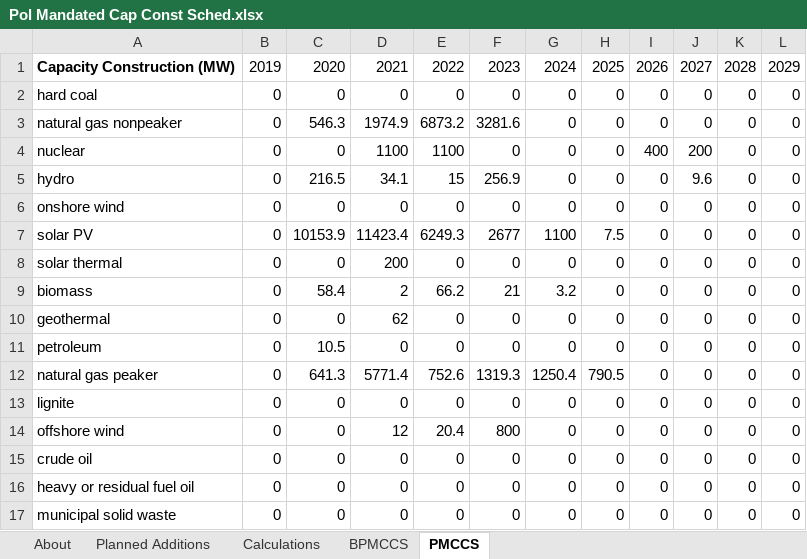
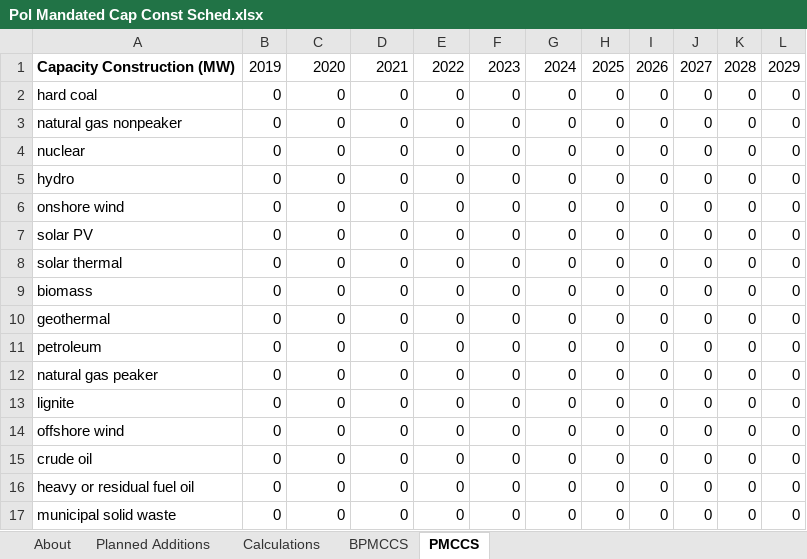
Before and after one commit to EnergyInnovation/eps-illinois, an Excel workbook: InputData/elec/PMCCS/Pol Mandated Cap Const Sched.xlsx, sheet PMCCS, drawn as a sheet; only a part is shown; values as stored, in another font and other column widths than the file's, no borders; the diff names each change by its address in the sheet, - before the commit and + after, or states it on an @@ line.

Commit message:
pmccs update

```diff
--- a/InputData/elec/PMCCS/Pol Mandated Cap Const Sched.xlsx (sheet PMCCS)
+++ b/InputData/elec/PMCCS/Pol Mandated Cap Const Sched.xlsx (sheet PMCCS)
-C3: 546.3
+C3: 0
-D3: 1974.9
+D3: 0
-E3: 6873.2
+E3: 0
-F3: 3281.6
+F3: 0
-D4: 1100
+D4: 0
-E4: 1100
+E4: 0
-I4: 400
+I4: 0
-J4: 200
+J4: 0
-C5: 216.5
+C5: 0
-D5: 34.1
+D5: 0
-E5: 15
+E5: 0
-F5: 256.9
+F5: 0
-J5: 9.6
+J5: 0
-C7: 10153.9
+C7: 0
-D7: 11423.4
+D7: 0
-E7: 6249.3
+E7: 0
-F7: 2677
+F7: 0
-G7: 1100
+G7: 0
-H7: 7.5
+H7: 0
-D8: 200
+D8: 0
-C9: 58.4
+C9: 0
-D9: 2
+D9: 0
-E9: 66.2
+E9: 0
-F9: 21
+F9: 0
-G9: 3.2
+G9: 0
-D10: 62
+D10: 0
-C11: 10.5
+C11: 0
-C12: 641.3
+C12: 0
-D12: 5771.4
+D12: 0
-E12: 752.6
+E12: 0
-F12: 1319.3
+F12: 0
-G12: 1250.4
+G12: 0
-H12: 790.5
+H12: 0
-D14: 12
+D14: 0
-E14: 20.4
+E14: 0
-F14: 800
+F14: 0
```
Also changed, not shown: sheet About, formulas that keep their value, 1 other file.
